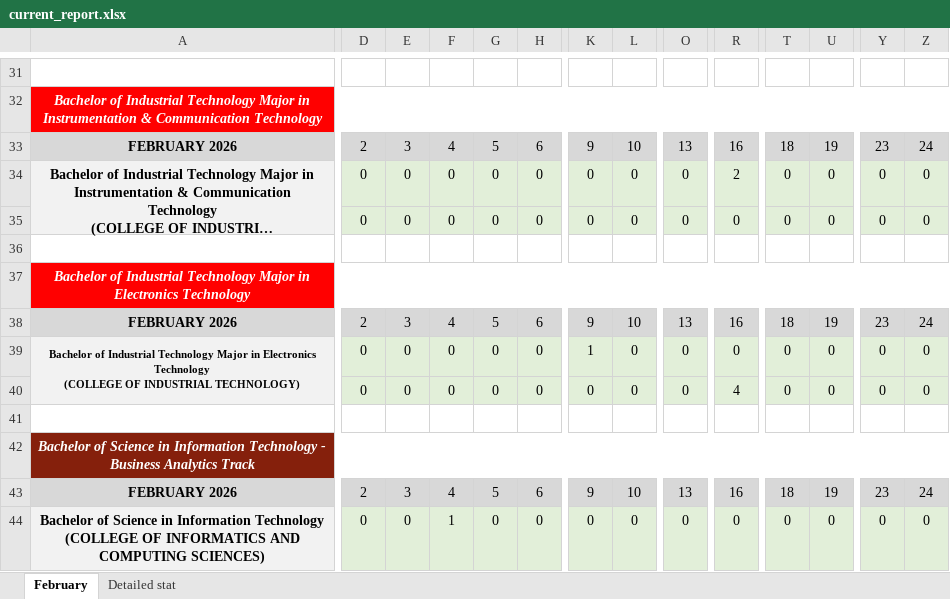
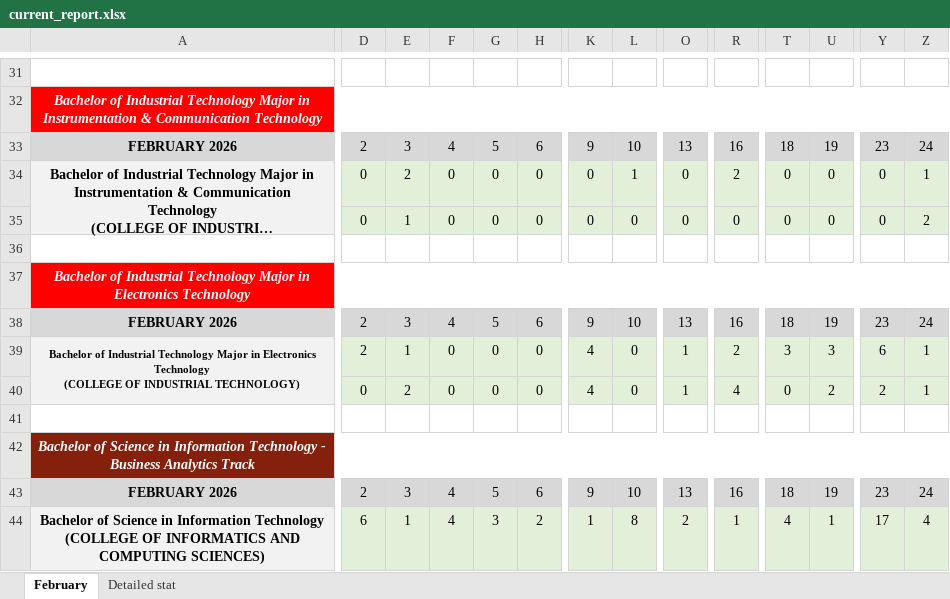
Before and after one commit to Ambal-Ced/QuazarCloud-lib-sys, an Excel workbook: data/current_report.xlsx, sheet February, drawn as a sheet; only a part is shown, gaps mark what is left out; long unchanged cells end in …; values as stored, in another font and other column widths than the file's, no borders; charts and pictures not drawn; the diff covers the shown part only; the diff names each change by its address in the sheet, - before the commit and + after, or states it on an @@ line.

```diff
--- a/data/current_report.xlsx (sheet February)
+++ b/data/current_report.xlsx (sheet February)
-E34: 0
+E34: 2
-L34: 0
+L34: 1
-Z34: 0
+Z34: 1
-E35: 0
+E35: 1
-Z35: 0
+Z35: 2
-D39: 0
+D39: 2
-E39: 0
+E39: 1
-K39: 1
+K39: 4
-O39:O40: 0
+O39:O40: 1
-R39: 0
+R39: 2
-T39: 0
+T39: 3
-U39: 0
+U39: 3
-Y39: 0
+Y39: 6
-Z39:Z40: 0
+Z39:Z40: 1
-E40: 0
+E40: 2
-K40: 0
+K40: 4
-U40: 0
+U40: 2
-Y40: 0
+Y40: 2
-D44: 0
+D44: 6
-E44: 0
+E44: 1
-F44: 1
+F44: 4
-G44: 0
+G44: 3
-H44: 0
+H44: 2
-K44: 0
+K44: 1
-L44: 0
+L44: 8
-O44: 0
+O44: 2
-R44: 0
+R44: 1
-T44: 0
+T44: 4
-U44: 0
+U44: 1
-Y44: 0
+Y44: 17
-Z44: 0
+Z44: 4
```
Also changed, not shown: 131 edited cells elsewhere in this sheet, sheet Detailed stat, charts or pictures, data/template.xlsx, 8 other files.
